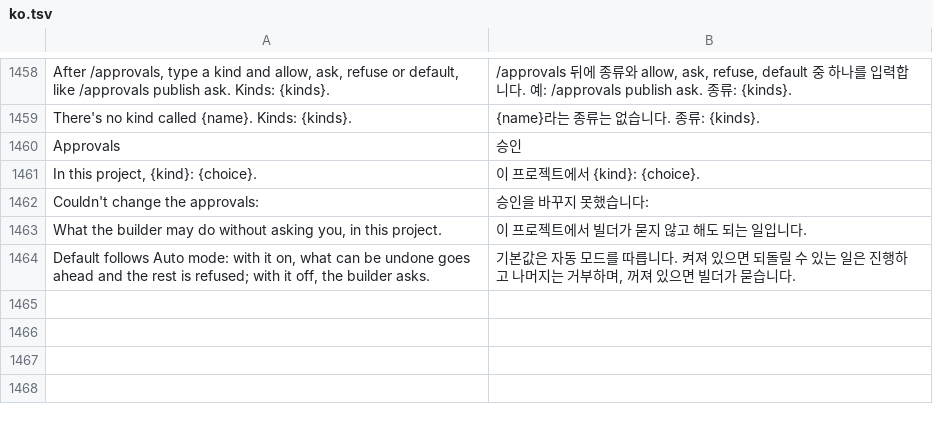
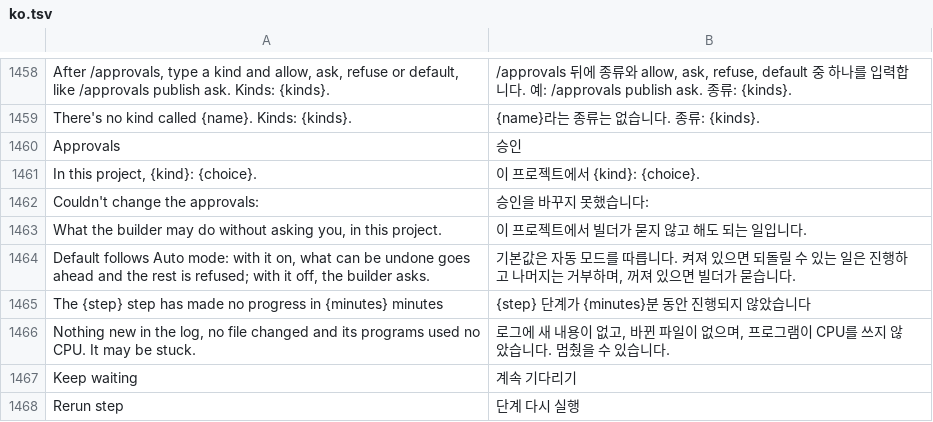
Before and after one commit to thanhlnt3/f-ecosystem-software, a TSV file: clients/f-builder/crates/ui-egui/src/i18n/ko.tsv, drawn as a sheet; only a part is shown, gaps mark what is left out; the diff names each change by its address in the sheet, - before the commit and + after, or states it on an @@ line.

```diff
--- a/clients/f-builder/crates/ui-egui/src/i18n/ko.tsv
+++ b/clients/f-builder/crates/ui-egui/src/i18n/ko.tsv
+row 1465: The {step} step has made no progress in {minutes} minutes | {step} 단계가 {minutes}분 동안 진행되지 않았습니다
+row 1466: Nothing new in the log, no file changed and its programs used no CPU. It may be stuck. | 로그에 새 내용이 없고, 바뀐 파일이 없으며, 프로그램이 CPU를 쓰지 않았습니다. 멈췄을 수 있습니다.
+row 1467: Keep waiting | 계속 기다리기
+row 1468: Rerun step | 단계 다시 실행
```
Also changed, not shown: clients/f-builder/crates/ui-egui/src/i18n/de.tsv, clients/f-builder/crates/ui-egui/src/i18n/ka.tsv, 30 other files.
